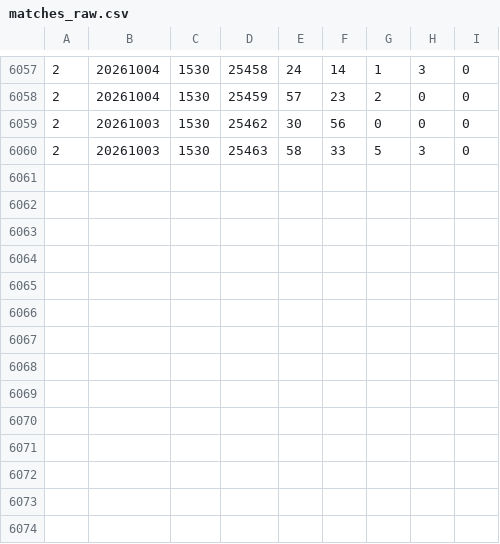
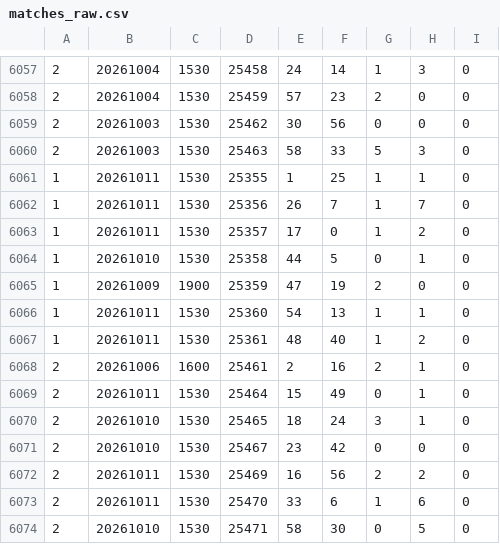
Before and after one commit to RYucel/ktff-elo, a CSV file: data/matches_raw.csv, drawn as a sheet; only a part is shown, gaps mark what is left out.

Commit message:
Haftalik guncelleme: yeni KTFF sonuclari

```diff
--- a/data/matches_raw.csv
+++ b/data/matches_raw.csv
@@ -6060 +6060,15 @@
 2,20261003,1530,25463,58,33,5,3,0
+1,20261011,1530,25355,1,25,1,1,0
+1,20261011,1530,25356,26,7,1,7,0
+1,20261011,1530,25357,17,0,1,2,0
+1,20261010,1530,25358,44,5,0,1,0
+1,20261009,1900,25359,47,19,2,0,0
+1,20261011,1530,25360,54,13,1,1,0
+1,20261011,1530,25361,48,40,1,2,0
+2,20261006,1600,25461,2,16,2,1,0
+2,20261011,1530,25464,15,49,0,1,0
+2,20261010,1530,25465,18,24,3,1,0
+2,20261010,1530,25467,23,42,0,0,0
+2,20261011,1530,25469,16,56,2,2,0
+2,20261011,1530,25470,33,6,1,6,0
+2,20261010,1530,25471,58,30,0,5,0
```
